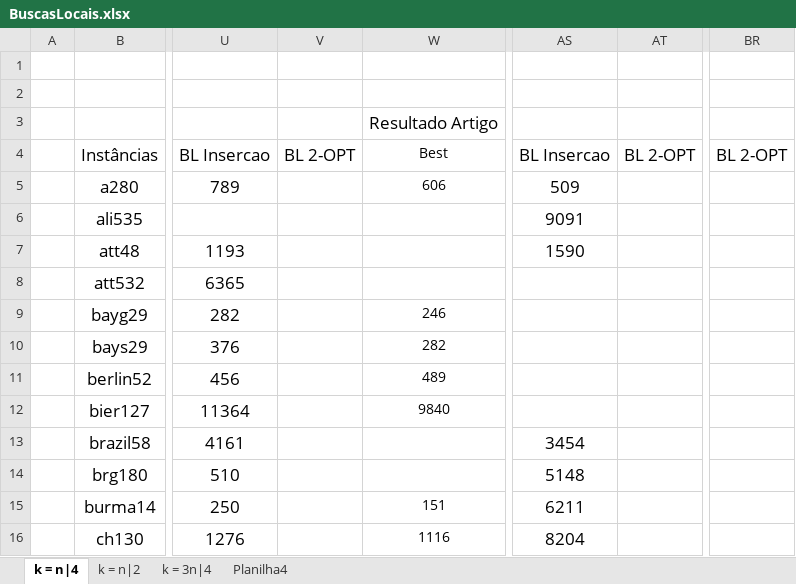
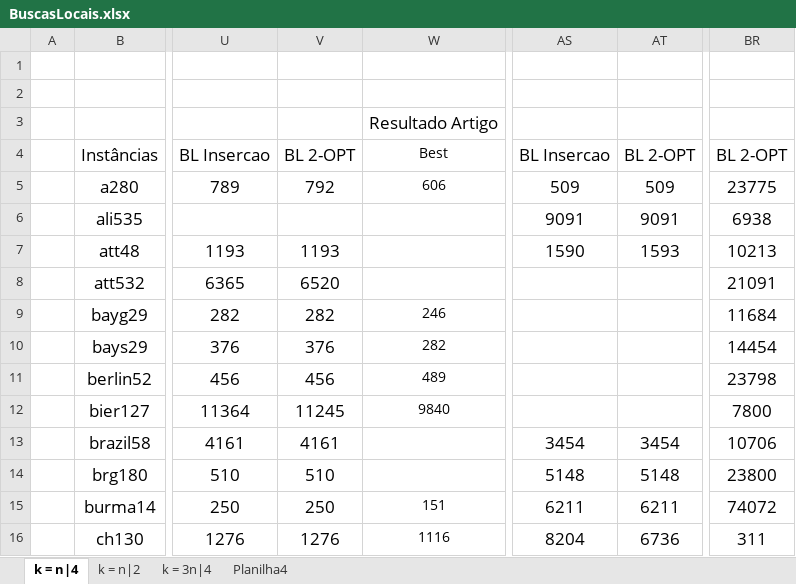
Before and after one commit to PauloDezingrini/Iniciacao-Cientifica, an Excel workbook: Comparaçoes/BuscasLocais.xlsx, sheet k = n|4, drawn as a sheet; only a part is shown, gaps mark what is left out; values as stored, in another font and other column widths than the file's, no borders; the diff covers the shown part only; the diff names each change by its address in the sheet, - before the commit and + after, or states it on an @@ line.

```diff
--- a/Comparaçoes/BuscasLocais.xlsx (sheet k = n|4)
+++ b/Comparaçoes/BuscasLocais.xlsx (sheet k = n|4)
-V5: (empty)
+V5: 792
-AT5: (empty)
+AT5: 509
-BR5: (empty)
+BR5: 23775
-AT6: (empty)
+AT6: 9091
-BR6: (empty)
+BR6: 6938
-V7: (empty)
+V7: 1193
-AT7: (empty)
+AT7: 1593
-BR7: (empty)
+BR7: 10213
-V8: (empty)
+V8: 6520
-BR8: (empty)
+BR8: 21091
-V9: (empty)
+V9: 282
-BR9: (empty)
+BR9: 11684
-V10: (empty)
+V10: 376
-BR10: (empty)
+BR10: 14454
-V11: (empty)
+V11: 456
-BR11: (empty)
+BR11: 23798
-V12: (empty)
+V12: 11245
-BR12: (empty)
+BR12: 7800
-V13: (empty)
+V13: 4161
-AT13: (empty)
+AT13: 3454
-BR13: (empty)
+BR13: 10706
-V14: (empty)
+V14: 510
-AT14: (empty)
+AT14: 5148
-BR14: (empty)
+BR14: 23800
-V15: (empty)
+V15: 250
-AT15: (empty)
+AT15: 6211
-BR15: (empty)
+BR15: 74072
-V16: (empty)
+V16: 1276
-AT16: (empty)
+AT16: 6736
-BR16: (empty)
+BR16: 311
```
Also changed, not shown: 32 edited cells elsewhere in this sheet, sheet Planilha4, sheet k = n|2, sheet k = 3n|4, 1 other file.
